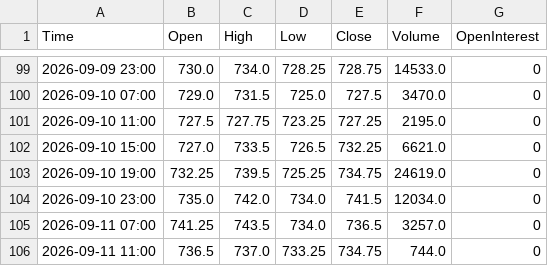
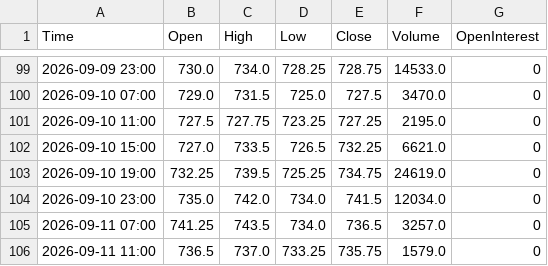
Before and after one commit to Thang-Cbot/dashboard, a CSV file: Data/output/ZW_active_H4.csv, drawn as a sheet; only a part is shown, gaps mark what is left out.

```diff
--- a/Data/output/ZW_active_H4.csv
+++ b/Data/output/ZW_active_H4.csv
@@ -105,2 +105,2 @@ Time,Open,High,Low,Close,Volume,OpenInterest
 2026-09-11 07:00,741.25,743.5,734.0,736.5,3257.0,0
-2026-09-11 11:00,736.5,737.0,733.25,734.75,744.0,0
+2026-09-11 11:00,736.5,737.0,733.25,735.75,1579.0,0
```
Also changed, not shown: Data/output/ZC_active_H4.csv, 3 other files.
